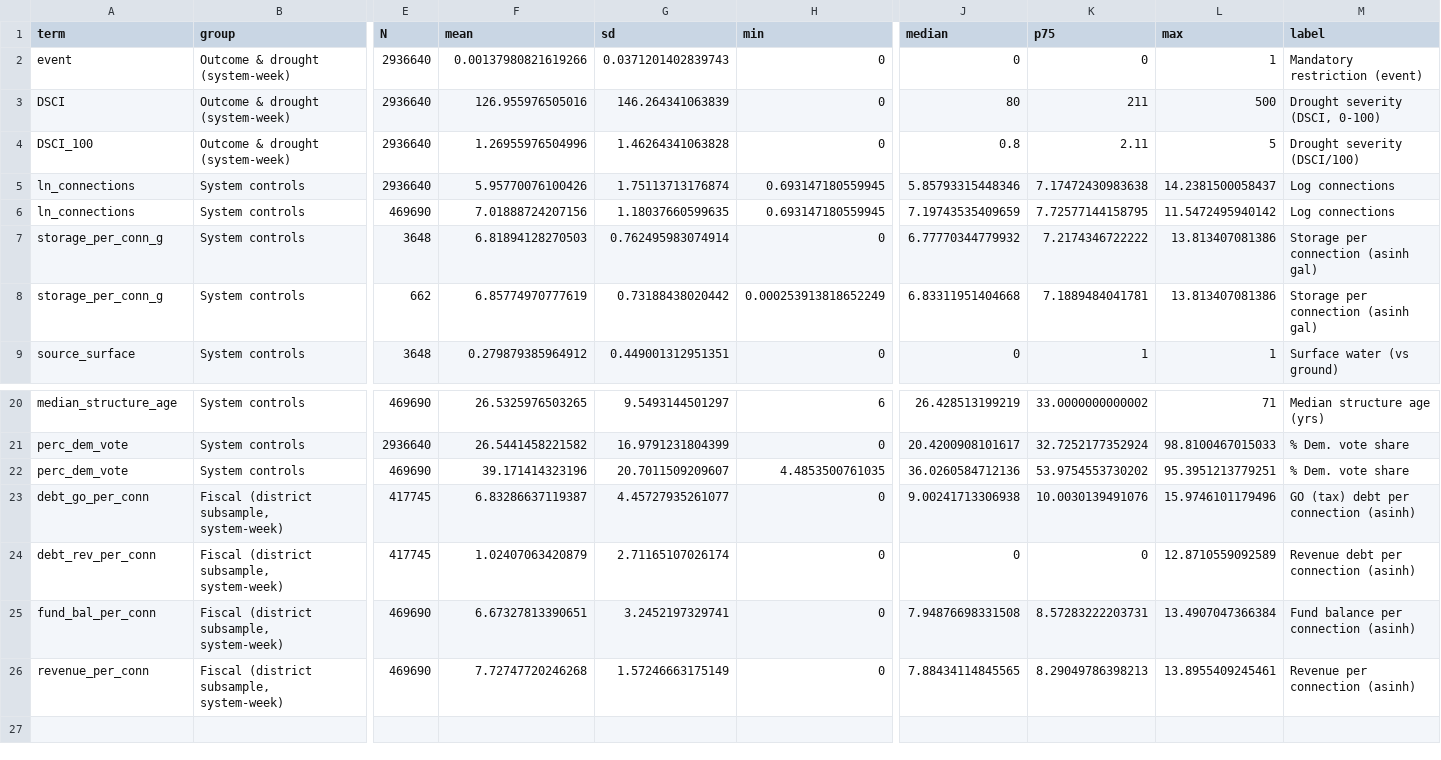
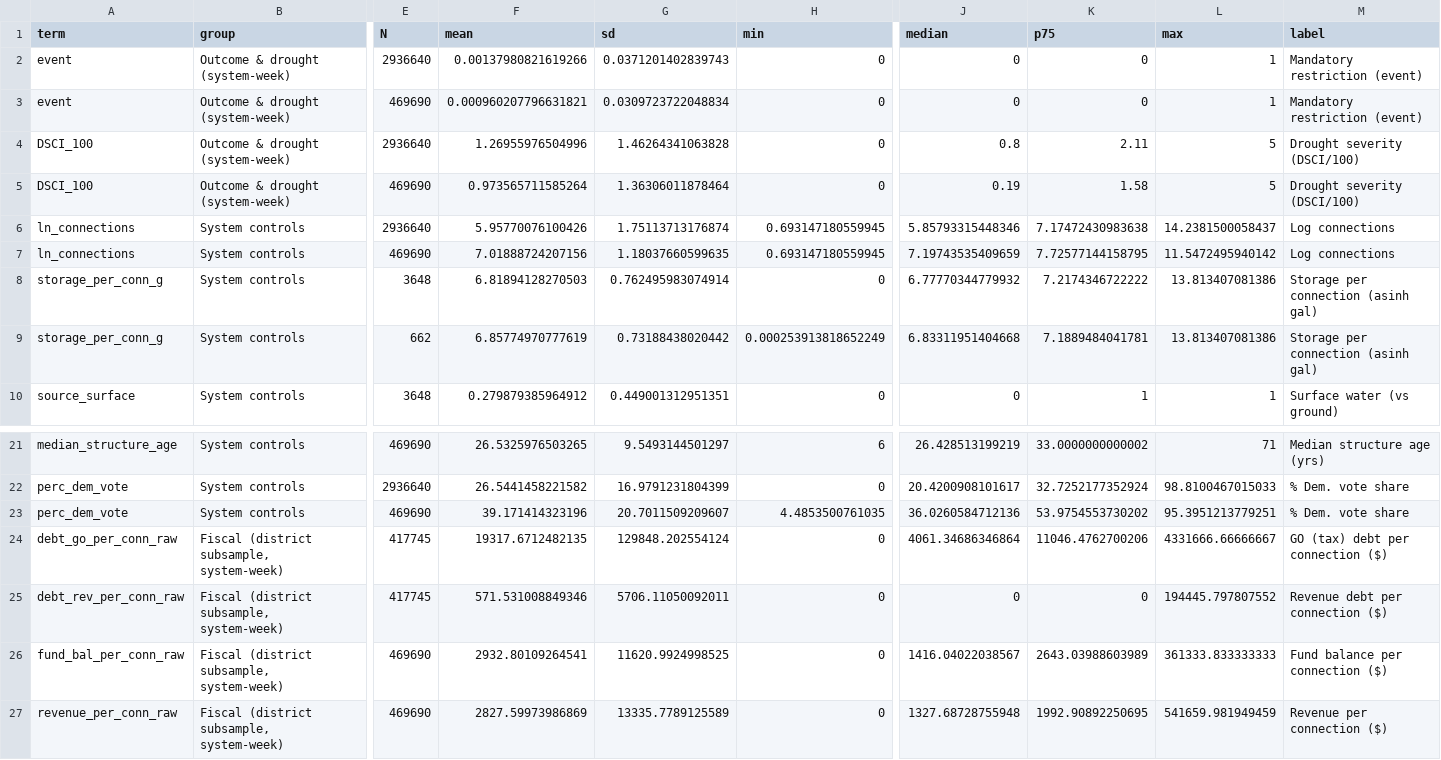
Before and after one commit to tylerandrewscott/bosque, a CSV file: drought_and_debt/output/descriptive_stats.csv, drawn as a sheet; only a part is shown, gaps mark what is left out; removed rows and columns are numbered as before the commit, all else as after; rows hold the shown columns only; the diff names each change by its address in the sheet, - before the commit and + after, or states it on an @@ line.

```diff
--- a/drought_and_debt/output/descriptive_stats.csv
+++ b/drought_and_debt/output/descriptive_stats.csv
-row 3: DSCI | Outcome & drought (system-week) | 2936640 | 126.955976505016 | 146.264341063839 | 0 | 80 | 211 | 500 | Drought severity (DSCI, 0-100)
+row 3: event | Outcome & drought (system-week) | 469690 | 0.000960207796631821 | 0.0309723722048834 | 0 | 0 | 0 | 1 | Mandatory restriction (event)
+row 5: DSCI_100 | Outcome & drought (system-week) | 469690 | 0.973565711585264 | 1.36306011878464 | 0 | 0.19 | 1.58 | 5 | Drought severity (DSCI/100)
-A24 (term): debt_go_per_conn
+A24 (term): debt_go_per_conn_raw
-F24 (mean): 6.83286637119387
+F24 (mean): 19317.6712482135
-G24 (sd): 4.45727935261077
+G24 (sd): 129848.202554124
-J24 (median): 9.00241713306938
+J24 (median): 4061.34686346864
-K24 (p75): 10.0030139491076
+K24 (p75): 11046.4762700206
-L24 (max): 15.9746101179496
+L24 (max): 4331666.66666667
-M24 (label): GO (tax) debt per connection (asinh)
+M24 (label): GO (tax) debt per connection ($)
-A25 (term): debt_rev_per_conn
+A25 (term): debt_rev_per_conn_raw
-F25 (mean): 1.02407063420879
+F25 (mean): 571.531008849346
-G25 (sd): 2.71165107026174
+G25 (sd): 5706.11050092011
-L25 (max): 12.8710559092589
+L25 (max): 194445.797807552
-M25 (label): Revenue debt per connection (asinh)
+M25 (label): Revenue debt per connection ($)
-row 25: fund_bal_per_conn | Fiscal (district subsample, system-week) | 469690 | 6.67327813390651 | 3.2452197329741 | 0 | 7.94876698331508 | 8.57283222203731 | 13.4907047366384 | Fund balance per connection (asinh)
-row 26: revenue_per_conn | Fiscal (district subsample, system-week) | 469690 | 7.72747720246268 | 1.57246663175149 | 0 | 7.88434114845565 | 8.29049786398213 | 13.8955409245461 | Revenue per connection (asinh)
+row 26: fund_bal_per_conn_raw | Fiscal (district subsample, system-week) | 469690 | 2932.80109264541 | 11620.9924998525 | 0 | 1416.04022038567 | 2643.03988603989 | 361333.833333333 | Fund balance per connection ($)
+row 27: revenue_per_conn_raw | Fiscal (district subsample, system-week) | 469690 | 2827.59973986869 | 13335.7789125589 | 0 | 1327.68728755948 | 1992.90892250695 | 541659.981949459 | Revenue per connection ($)
```
Also changed, not shown: drought_and_debt/output/model_estimates.csv, drought_and_debt/output/model_estimates_appendix.csv, 36 other files.
